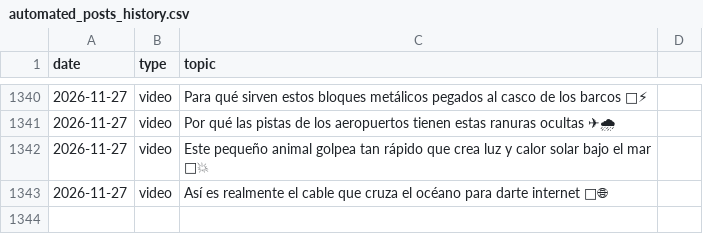
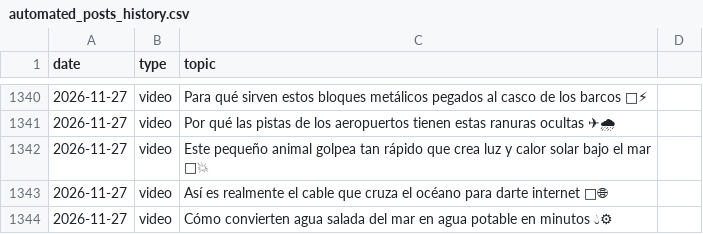
Before and after one commit to danielbenavides2001-blip/AI-Content-Automation-Engine, a CSV file: flows/image_content_generator/out_short/automated_posts_history.csv, drawn as a sheet; only a part is shown, gaps mark what is left out; the diff names each change by its address in the sheet, - before the commit and + after, or states it on an @@ line.

```diff
--- a/flows/image_content_generator/out_short/automated_posts_history.csv
+++ b/flows/image_content_generator/out_short/automated_posts_history.csv
+row 1344: 2026-11-27 | video | Cómo convierten agua salada del mar en agua potable en minutos 💧⚙
```
